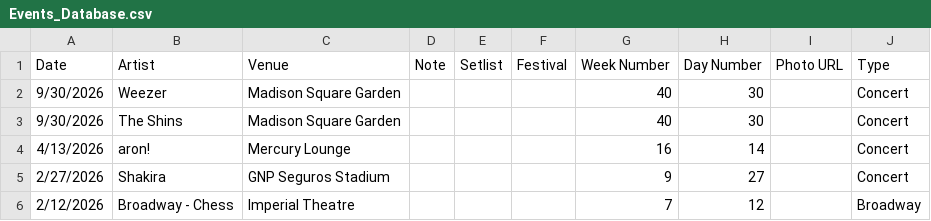
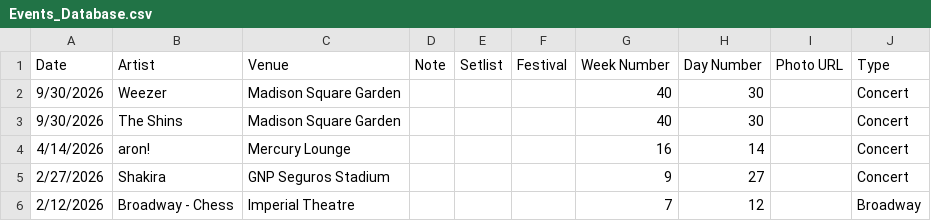
Before and after one commit to jjustinnnnn/Events, a CSV file: Events_Database.csv, drawn as a sheet; only a part is shown.

Commit message:
Update Events_Database.csv

```diff
--- a/Events_Database.csv
+++ b/Events_Database.csv
@@ -3,3 +3,3 @@ Date,Artist,Venue,Note,Setlist,Festival,Week Number,Day Number,Photo URL,Type
 9/30/2026,The Shins,Madison Square Garden,,,,40,30,,Concert
-4/13/2026,aron!,Mercury Lounge,,,,16,14,,Concert
+4/14/2026,aron!,Mercury Lounge,,,,16,14,,Concert
 2/27/2026,Shakira,GNP Seguros Stadium,,,,9,27,,Concert
```
